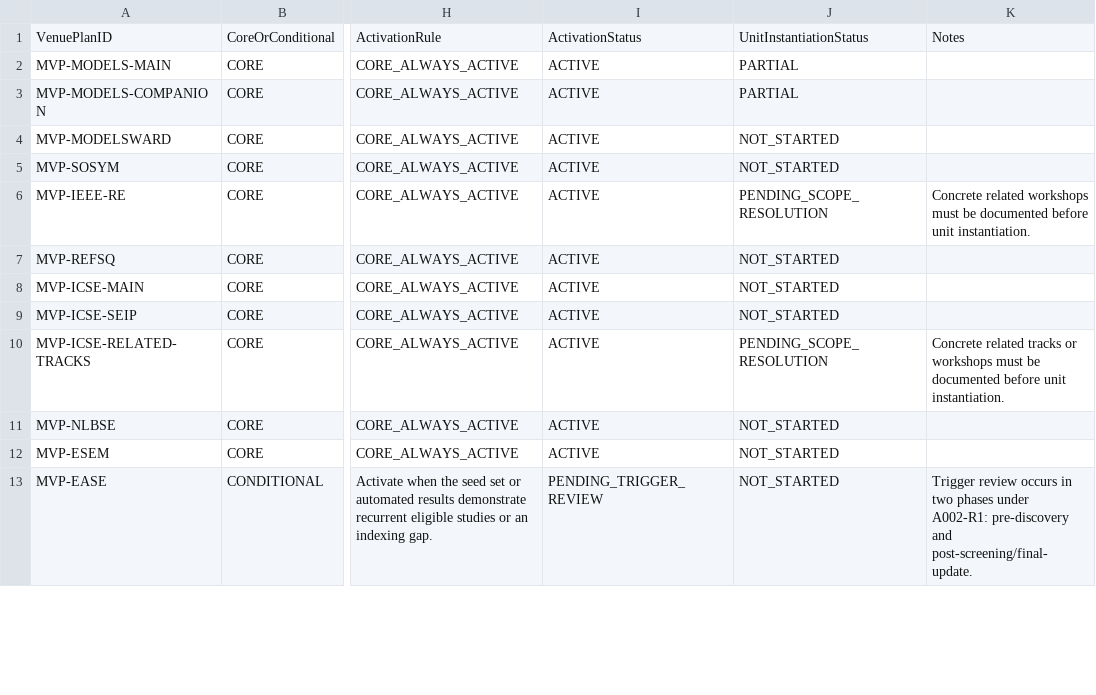
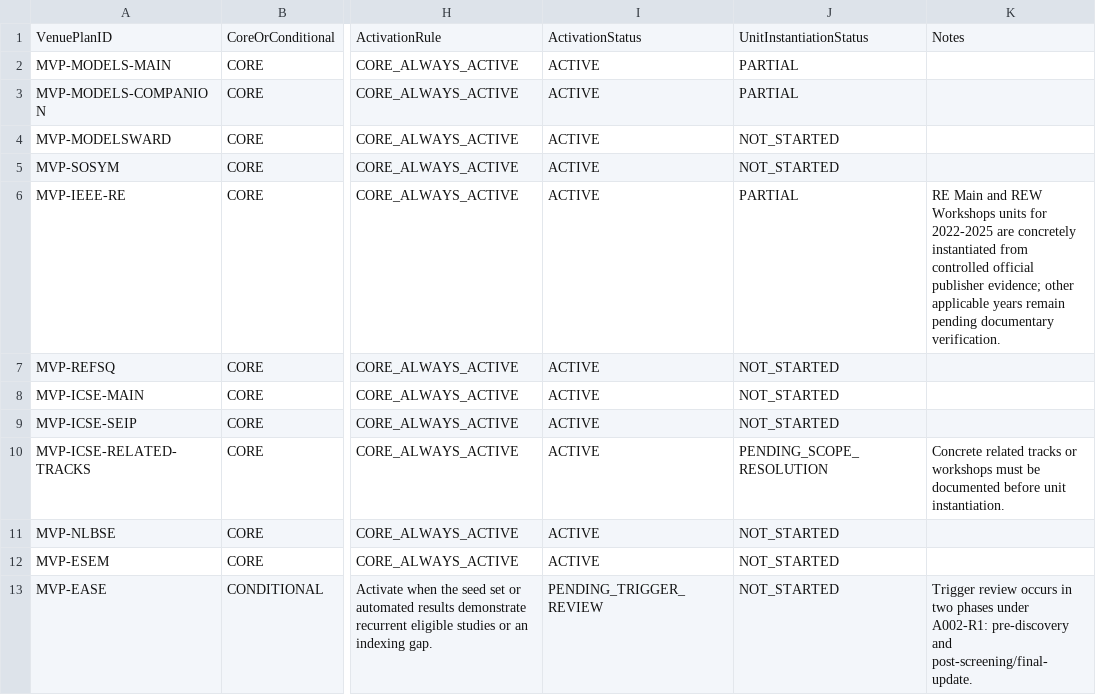
Before and after one commit to helaine-barreiros/uml-quality-study, a CSV file: search/manual/manual_venue_plan.csv, drawn as a sheet; only a part is shown, gaps mark what is left out; the diff names each change by its address in the sheet, - before the commit and + after, or states it on an @@ line.

```diff
--- a/search/manual/manual_venue_plan.csv
+++ b/search/manual/manual_venue_plan.csv
-J6: PENDING_SCOPE_RESOLUTION
+J6: PARTIAL
-K6: Concrete related workshops must be documented before unit instantiation.
+K6: RE Main and REW Workshops units for 2022-2025 are concretely instantiated from controlled official publisher evidence; other applicable years remain pending documentary verification.
```
Also changed, not shown: search/manual/manual_collection_phase_log.csv, search/manual/manual_search_unit_registry.csv, 6 other files.
